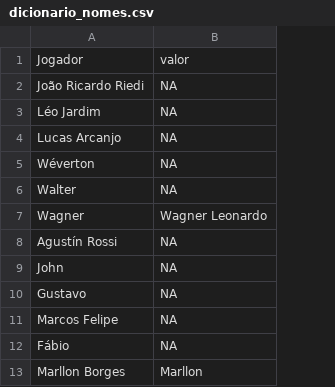
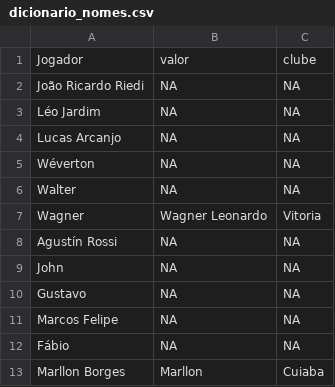
Before and after one commit to vampelfelipe/Codigo_econometria, a CSV file: Trabalho econo I/dados/dicionario_nomes.csv, drawn as a sheet; only a part is shown; the diff names each change by its address in the sheet, - before the commit and + after, or states it on an @@ line.

```diff
--- a/Trabalho econo I/dados/dicionario_nomes.csv
+++ b/Trabalho econo I/dados/dicionario_nomes.csv
+column C, rows 1-13: clube | NA | NA | NA | NA | NA | Vitoria | NA | NA | NA | NA | NA | Cuiaba
```
Also changed, not shown: 1 other file.
